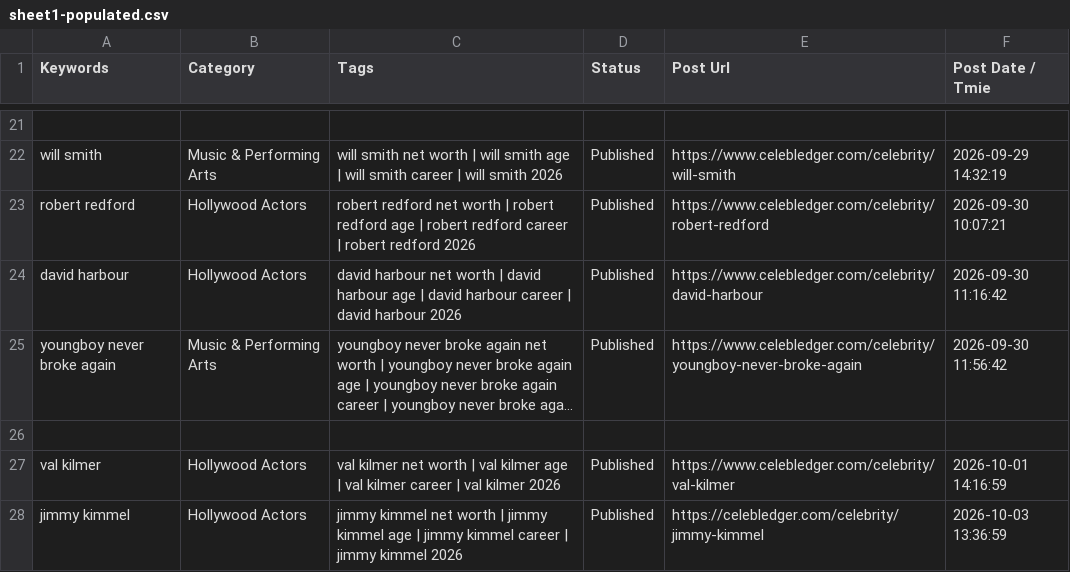
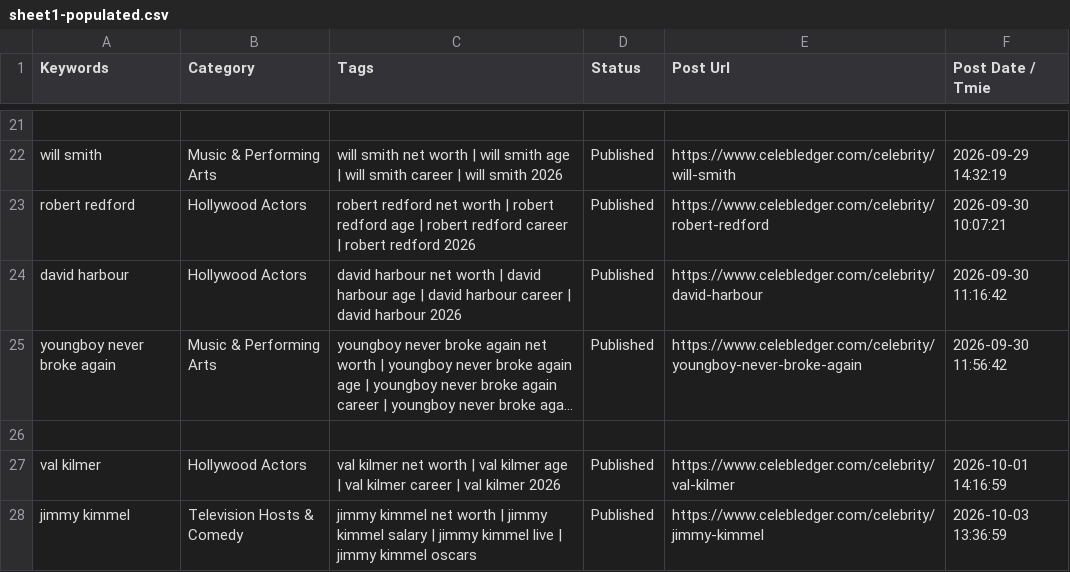
Before and after one commit to julianebaierr-gif/Celebrity-, a CSV file: src/data/sheet1-populated.csv, drawn as a sheet; only a part is shown, gaps mark what is left out; long unchanged cells end in ….

Commit message:
fix(jimmy-kimmel): complete audit and enrichment with verified late-night salary, Hermosa Beach real estate, Children's Hospital philanthropy, and Matt Damon rivalry

```diff
--- a/src/data/sheet1-populated.csv
+++ b/src/data/sheet1-populated.csv
@@ -27,2 +27,2 @@ Keywords,Category,Tags,Status,Post Url,Post Date / Tmie
 "val kilmer","Hollywood Actors","val kilmer net worth | val kilmer age | val kilmer career | val kilmer 2026","Published","https://www.celebledger.com/celebrity/val-kilmer","2026-10-01 14:16:59"
-"jimmy kimmel","Hollywood Actors","jimmy kimmel net worth | jimmy kimmel age | jimmy kimmel career | jimmy kimmel 2026","Published","https://celebledger.com/celebrity/jimmy-kimmel","2026-10-03 13:36:59"
+"jimmy kimmel","Television Hosts & Comedy","jimmy kimmel net worth | jimmy kimmel salary | jimmy kimmel live | jimmy kimmel oscars","Published","https://www.celebledger.com/celebrity/jimmy-kimmel","2026-10-03 13:36:59"
```
Also changed, not shown: src/data/sheet1-pasteable.tsv, 7 other files.
